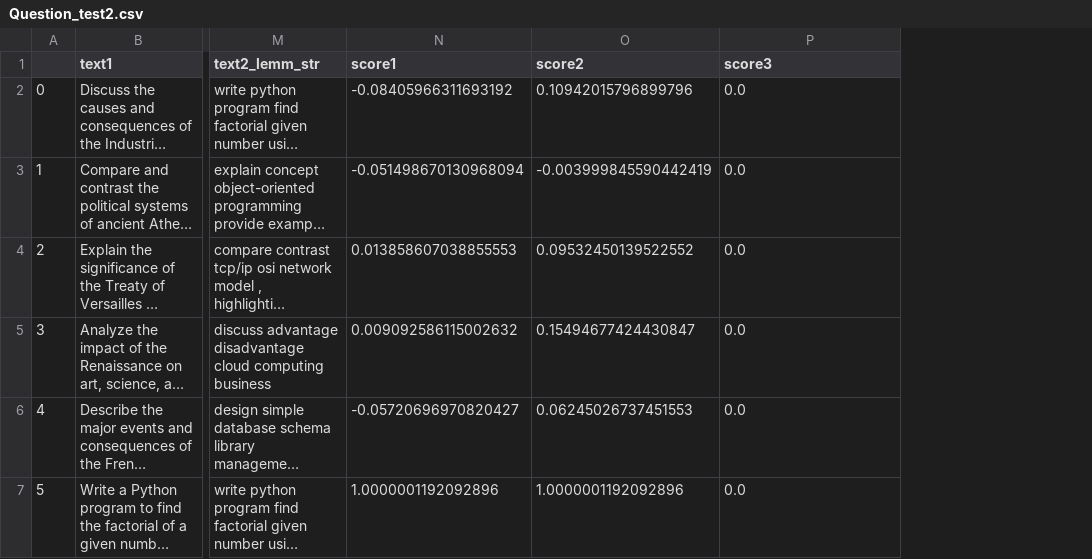
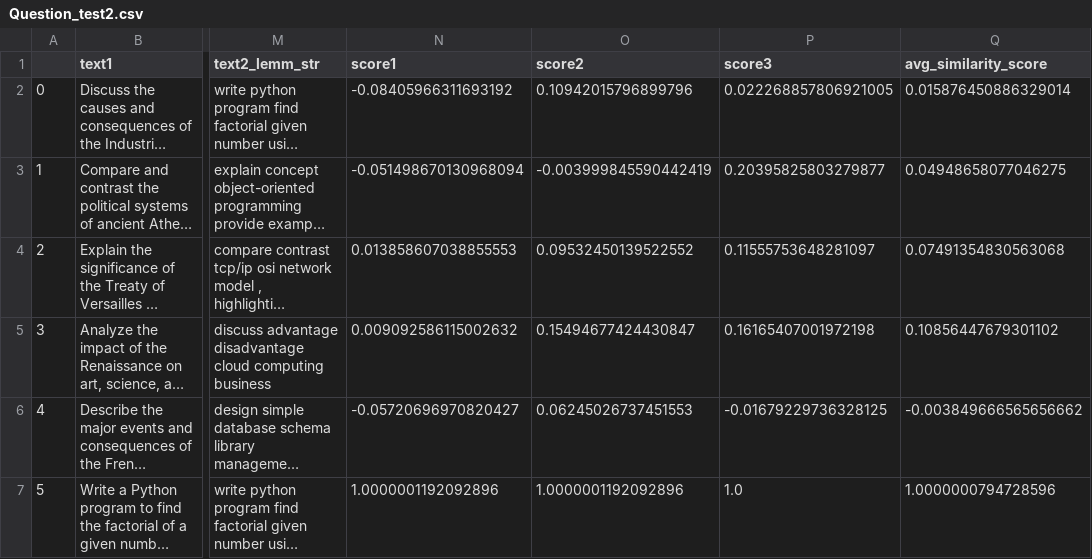
Before and after one commit to Shridhar-Atram/Question-Paper-Moderation, a CSV file: Question_test2.csv, drawn as a sheet; only a part is shown, gaps mark what is left out; long unchanged cells end in …; the diff names each change by its address in the sheet, - before the commit and + after, or states it on an @@ line.

```diff
--- a/Question_test2.csv
+++ b/Question_test2.csv
+column Q (avg_similarity_score), rows 2-7: 0.015876450886329014 | 0.04948658077046275 | 0.07491354830563068 | 0.10856447679301102 | -0.003849666565656662 | 1.0000000794728596
-P2 (score3): 0.0
+P2 (score3): 0.022268857806921005
-P3 (score3): 0.0
+P3 (score3): 0.20395825803279877
-P4 (score3): 0.0
+P4 (score3): 0.11555753648281097
-P5 (score3): 0.0
+P5 (score3): 0.16165407001972198
-P6 (score3): 0.0
+P6 (score3): -0.01679229736328125
-P7 (score3): 0.0
+P7 (score3): 1.0
```
Also changed, not shown: 9 other files.
